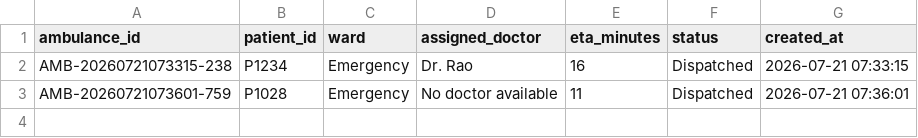
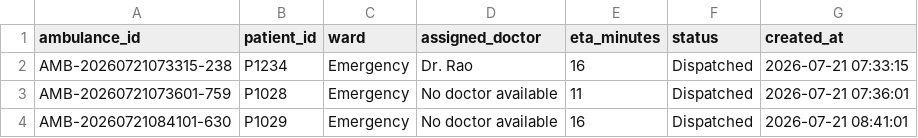
Before and after one commit to Pritesh-Trivedi/hospital-management-agent, a CSV file: backend/data/ambulances.csv, drawn as a sheet.

```diff
--- a/backend/data/ambulances.csv
+++ b/backend/data/ambulances.csv
@@ -3 +3,2 @@ AMB-20260721073315-238,P1234,Emergency,Dr. Rao,16,Dispatched,2026-07-21 07:33:15
 AMB-20260721073601-759,P1028,Emergency,No doctor available,11,Dispatched,2026-07-21 07:36:01
+AMB-20260721084101-630,P1029,Emergency,No doctor available,16,Dispatched,2026-07-21 08:41:01
```
Also changed, not shown: backend/data/appointments.csv, backend/data/beds.csv, 5 other files.
